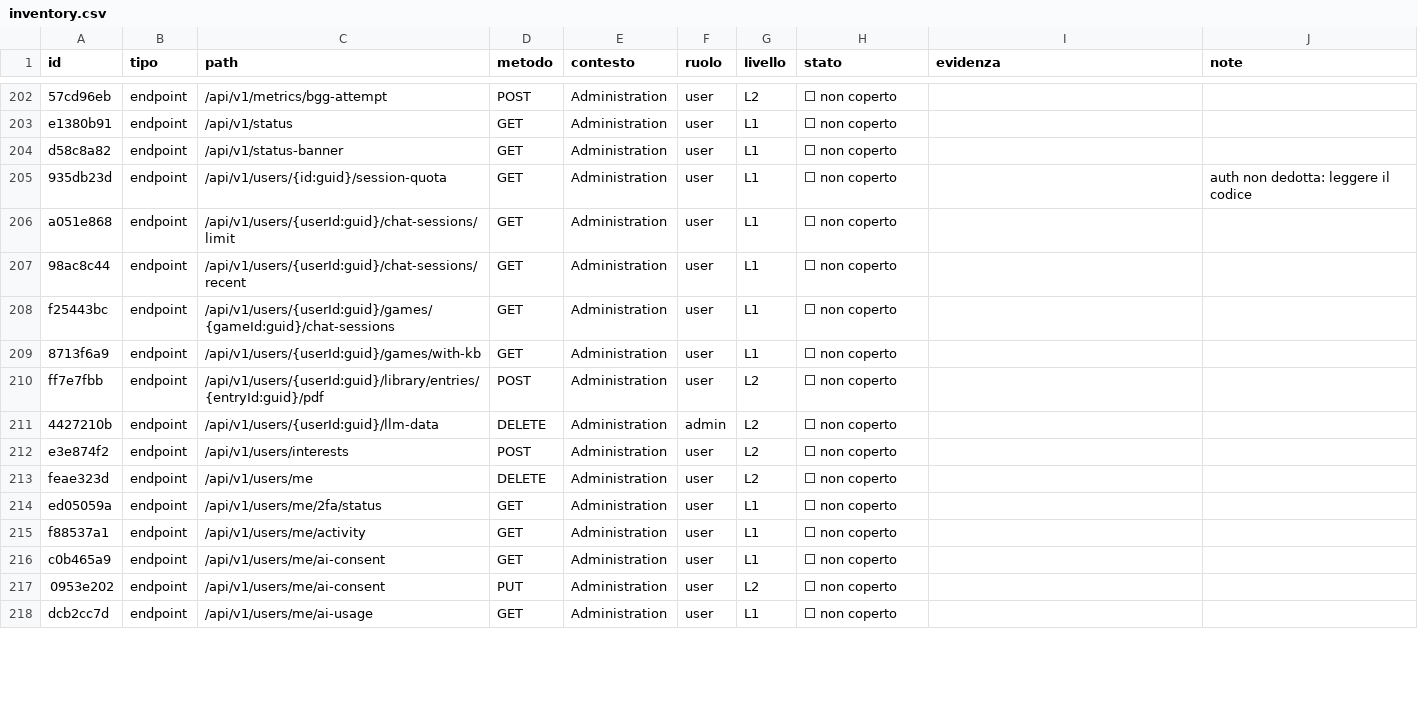
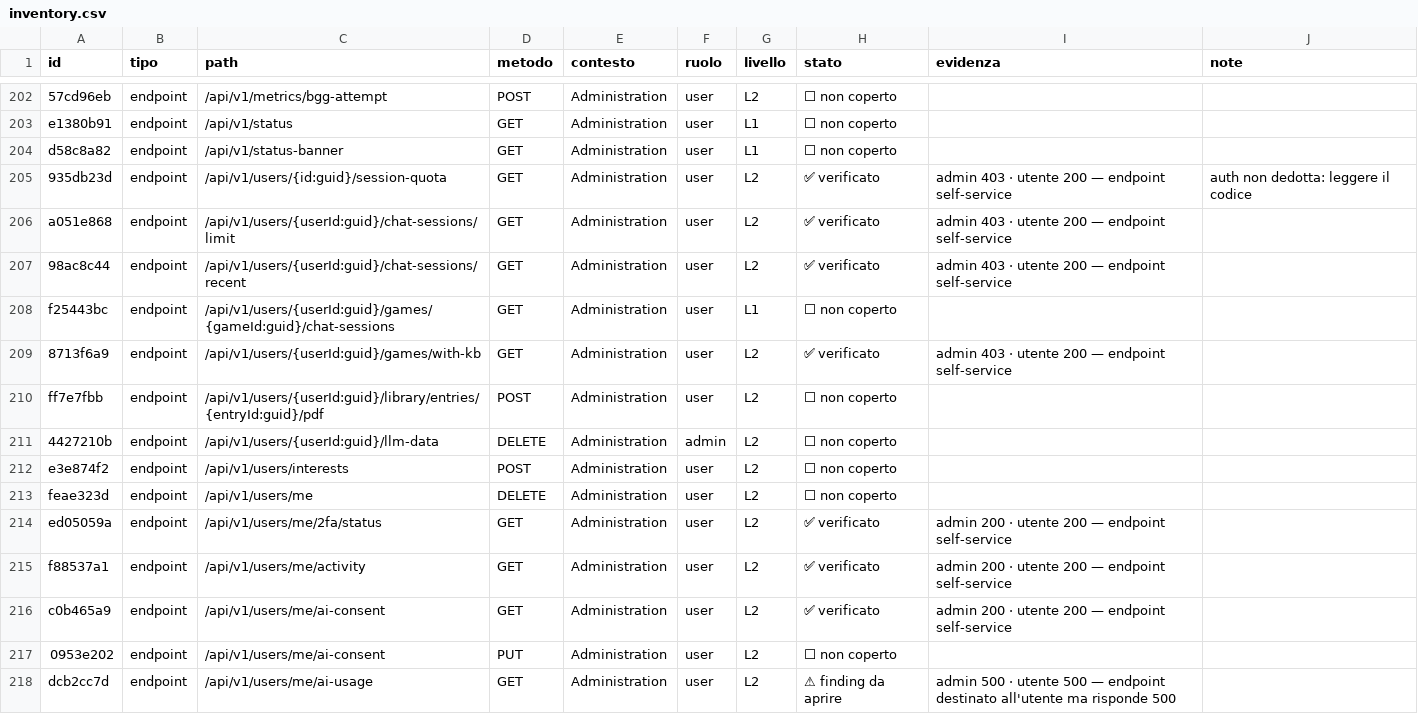
Before and after one commit to meepleAi-app/meepleai-monorepo, a CSV file: docs/for-developers/audits/2026-08-26-full-feature-audit/inventory.csv, drawn as a sheet; only a part is shown, gaps mark what is left out; the diff covers the shown part only; the diff names each change by its address in the sheet, - before the commit and + after, or states it on an @@ line.

```diff
--- a/docs/for-developers/audits/2026-08-26-full-feature-audit/inventory.csv
+++ b/docs/for-developers/audits/2026-08-26-full-feature-audit/inventory.csv
-G205:G207 (livello): L1
+G205:G207 (livello): L2
-H205:H207 (stato): ⬜ non coperto
+H205:H207 (stato): ✅ verificato
-I205:I207 (evidenza): (empty)
+I205:I207 (evidenza): admin 403 · utente 200 — endpoint self-service
-G209 (livello): L1
+G209 (livello): L2
-H209 (stato): ⬜ non coperto
+H209 (stato): ✅ verificato
-I209 (evidenza): (empty)
+I209 (evidenza): admin 403 · utente 200 — endpoint self-service
-G214:G216 (livello): L1
+G214:G216 (livello): L2
-H214:H216 (stato): ⬜ non coperto
+H214:H216 (stato): ✅ verificato
-I214:I216 (evidenza): (empty)
+I214:I216 (evidenza): admin 200 · utente 200 — endpoint self-service
-G218 (livello): L1
+G218 (livello): L2
-H218 (stato): ⬜ non coperto
+H218 (stato): ⚠ finding da aprire
-I218 (evidenza): (empty)
+I218 (evidenza): admin 500 · utente 500 — endpoint destinato all'utente ma risponde 500
```
Also changed, not shown: 144 edited cells elsewhere in this file, 3 other files.
